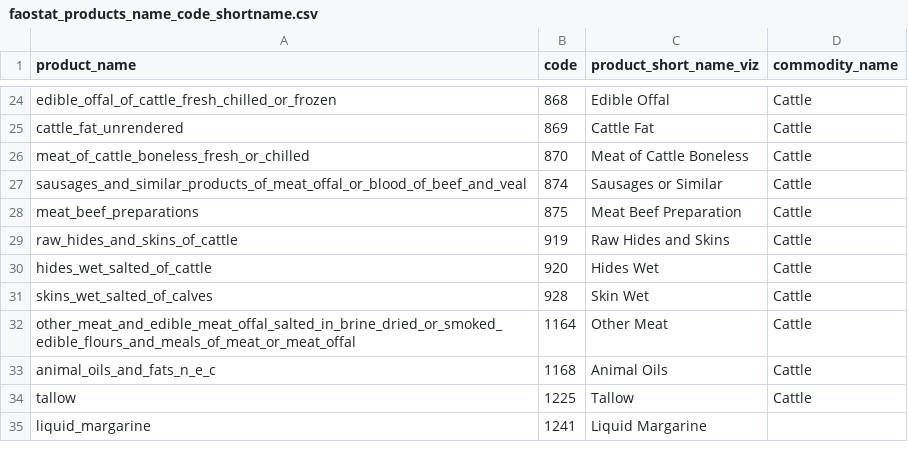
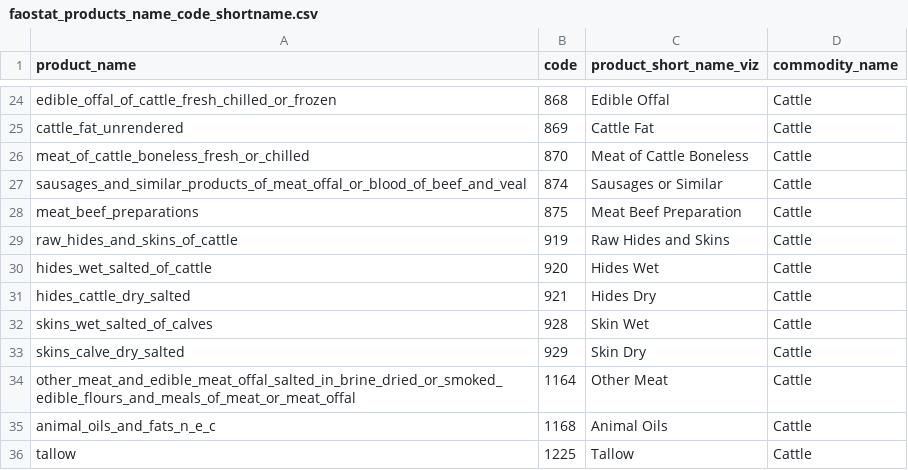
Before and after one commit to paulrougieux/biotrade, a CSV file: biotrade/config_data/faostat_products_name_code_shortname.csv, drawn as a sheet; only a part is shown, gaps mark what is left out; the shorter side is filled out with more unchanged rows; the diff names each change by its address in the sheet, - before the commit and + after, or states it on an @@ line.

Commit message:
#147 added new cattle products for web platform

```diff
--- a/biotrade/config_data/faostat_products_name_code_shortname.csv
+++ b/biotrade/config_data/faostat_products_name_code_shortname.csv
+row 31: hides_cattle_dry_salted | 921 | Hides Dry | Cattle
+row 33: skins_calve_dry_salted | 929 | Skin Dry | Cattle
```
